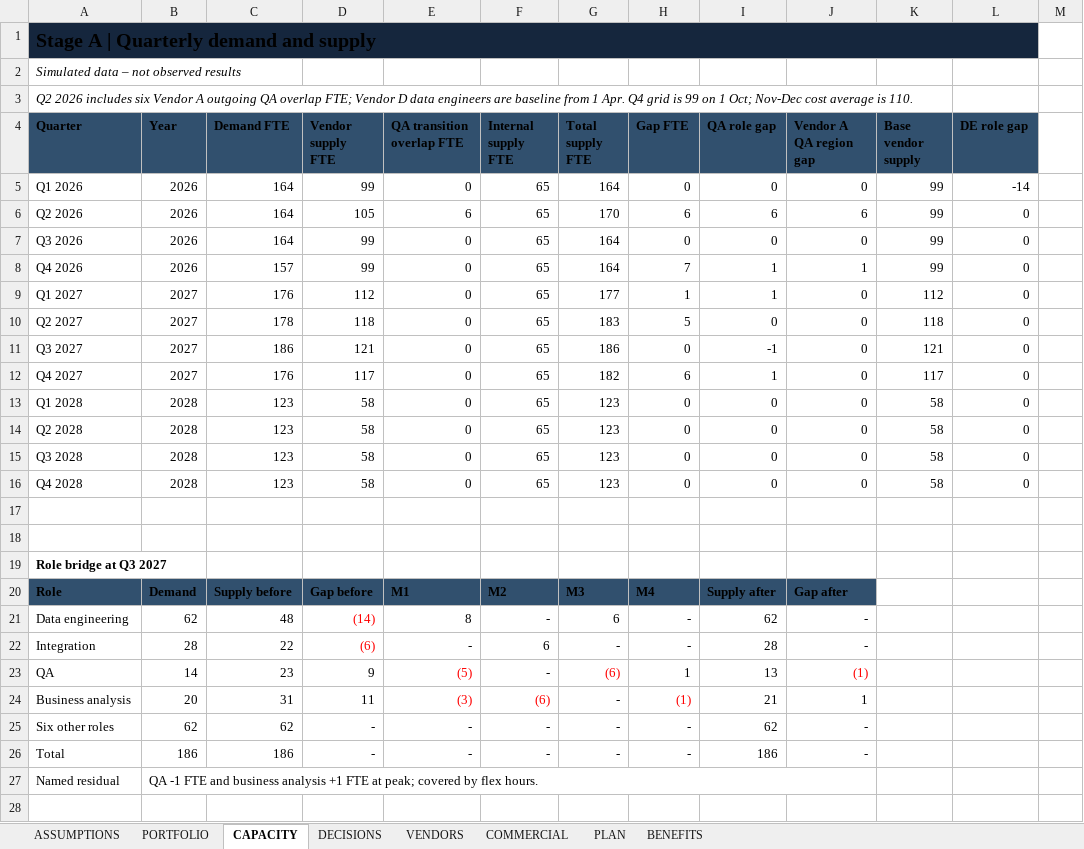
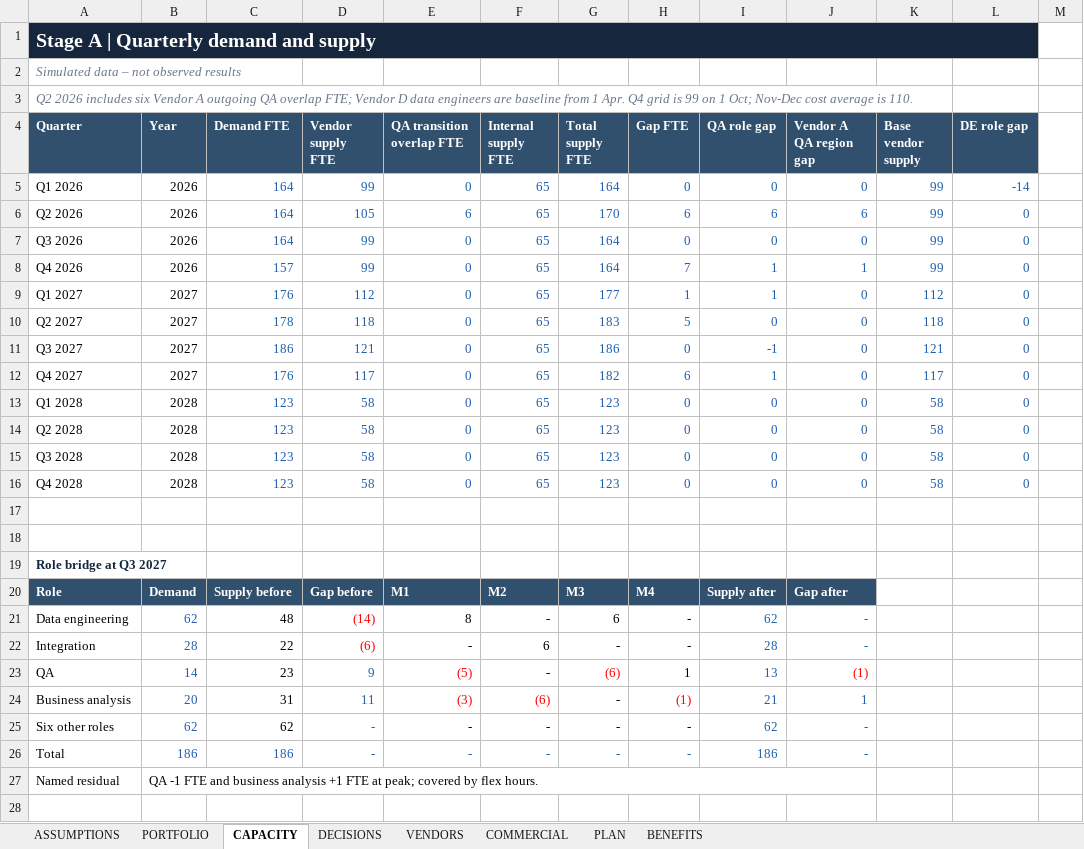
Before and after one commit to kakali-bandyopadhyay/transformation-delivery-review, an Excel workbook: out/delivery_review_model.xlsx, sheet CAPACITY, drawn as a sheet; only a part is shown; values as stored, in another font and other column widths than the file's, no borders; charts and pictures and table styles not drawn; the diff covers the shown part only; the diff names each change by its address in the sheet, - before the commit and + after, or states it on an @@ line.

Commit message:
Keep Excel font colours: direct LibreOffice recalc; explicit Calibri

```diff
--- a/out/delivery_review_model.xlsx (sheet CAPACITY)
+++ b/out/delivery_review_model.xlsx (sheet CAPACITY)
-A1 text colour: black
+A1 text colour: #FFFFFF
-A2:A3 text colour: black
+A2:A3 text colour: #68778A
-A4:L4 text colour: black
+A4:L4 text colour: #FFFFFF
-C5:L16 text colour: black
+C5:L16 text colour: #1F5EAA
-A19 text colour: black
+A19 text colour: #15263D
-A20:J20 text colour: black
+A20:J20 text colour: #FFFFFF
-B21:B25 text colour: black
+B21:B25 text colour: #1F5EAA
-I21:J22 text colour: black
+I21:J22 text colour: #1F5EAA
-D23:D25 text colour: black
+D23:D25 text colour: #1F5EAA
-I23 text colour: black
+I23 text colour: #1F5EAA
-I24:J25 text colour: black
+I24:J25 text colour: #1F5EAA
-B26:J26 text colour: black
+B26:J26 text colour: #1F5EAA
```
Also changed, not shown: cell formats elsewhere in this sheet, sheet BENEFITS, sheet PLAN, sheet VENDORS, sheet PORTFOLIO, sheet COMMERCIAL, sheet ASSUMPTIONS, 1 more sheet, 4 other files.
